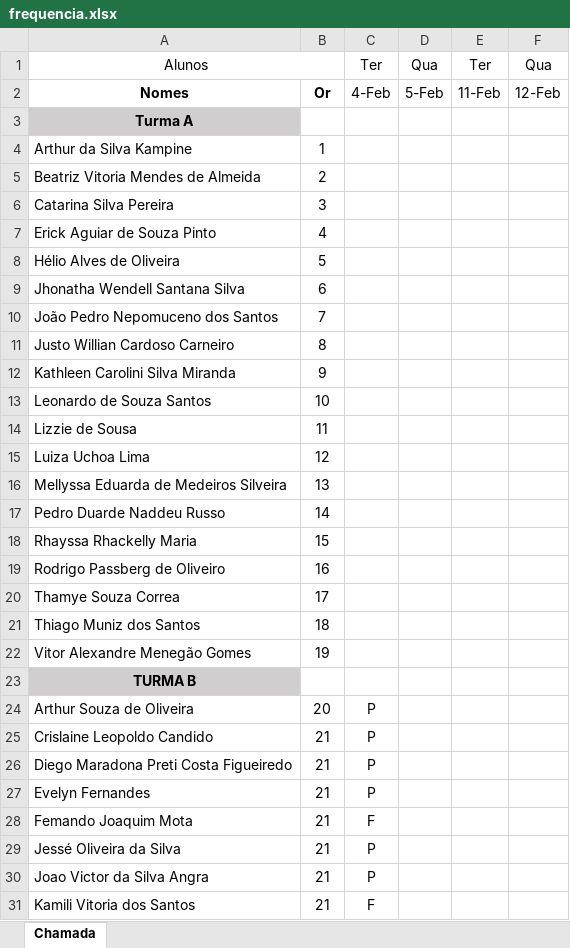
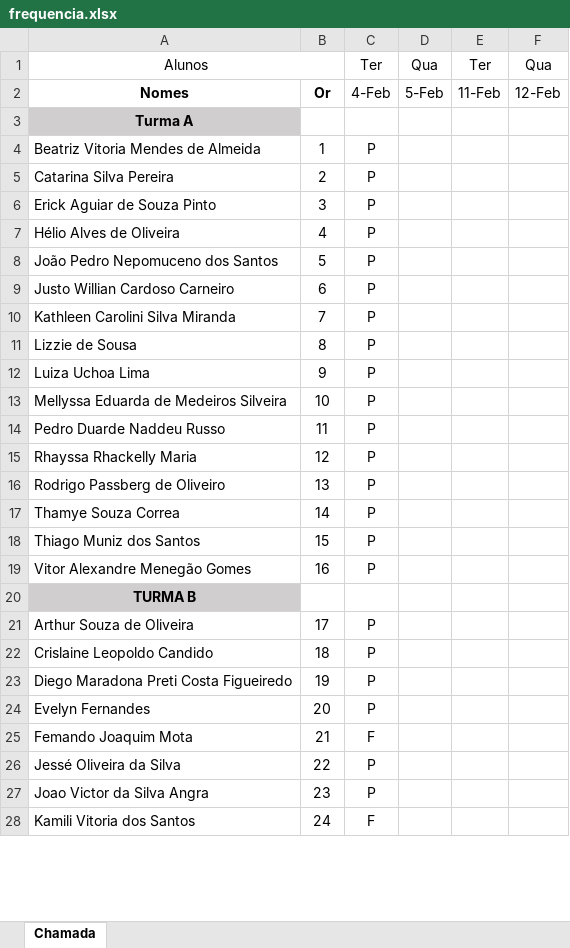
Before and after one commit to luisfernandospoljaric/senai2025-1, an Excel workbook: ds/3des/frequencia.xlsx, sheet Chamada, drawn as a sheet; only a part is shown; values as stored, in another font and other column widths than the file's, no borders; conditional formats not drawn; removed rows and columns are numbered as before the commit, all else as after; the diff covers the shown part only; the diff names each change by its address in the sheet, - before the commit and + after, or states it on an @@ line.

Commit message:
chamada

```diff
--- a/ds/3des/frequencia.xlsx (sheet Chamada)
+++ b/ds/3des/frequencia.xlsx (sheet Chamada)
-row 4: Arthur da Silva Kampine | 1
-B4: 2
+B4: 1
-C4:C7: (empty)
+C4:C7: P
-B5: 3
+B5: 2
-B6: 4
+B6: 3
-B7: 5
+B7: 4
-row 9: Jhonatha Wendell Santana Silva | 6
-B8: 7
+B8: 5
-C8:C10: (empty)
+C8:C10: P
-B9: 8
+B9: 6
-B10: 9
+B10: 7
-row 13: Leonardo de Souza Santos | 10
-B11: 11
+B11: 8
-C11:C19: (empty)
+C11:C19: P
-B12: 12
+B12: 9
-B13: 13
+B13: 10
-B14: 14
+B14: 11
-B15: 15
+B15: 12
-B16: 16
+B16: 13
-B17: 17
+B17: 14
-B18: 18
+B18: 15
-B19: 19
+B19: 16
-B21: 20
+B21: 17
-B22: 21
+B22: 18
-B23: 21
+B23: 19
-B24: 21
+B24: 20
-B26: 21
+B26: 22
-B27: 21
+B27: 23
-B28: 21
+B28: 24
```
Also changed, not shown: 9 edited cells elsewhere in this sheet.
